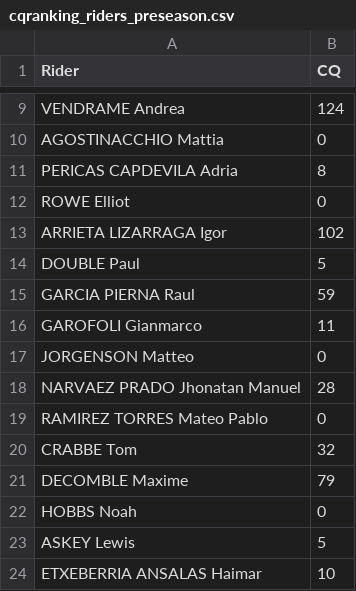
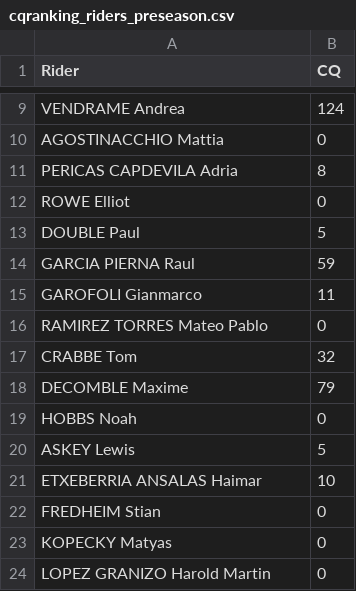
Before and after one commit to ciclismoreale/ciclismoreale.github.io, a CSV file: data/cqranking_riders_preseason.csv, drawn as a sheet; only a part is shown, gaps mark what is left out; the shorter side is filled out with more unchanged rows.

```diff
--- a/data/cqranking_riders_preseason.csv
+++ b/data/cqranking_riders_preseason.csv
@@ -12,3 +12,2 @@ PERICAS CAPDEVILA Adria,8
 ROWE Elliot,0
-ARRIETA LIZARRAGA Igor,102
 DOUBLE Paul,5
@@ -16,4 +15,2 @@ GARCIA PIERNA Raul,59
 GAROFOLI Gianmarco,11
-JORGENSON Matteo,0
-NARVAEZ PRADO Jhonatan Manuel,28
 RAMIREZ TORRES Mateo Pablo,0
```
Also changed, not shown: 2 other files.
